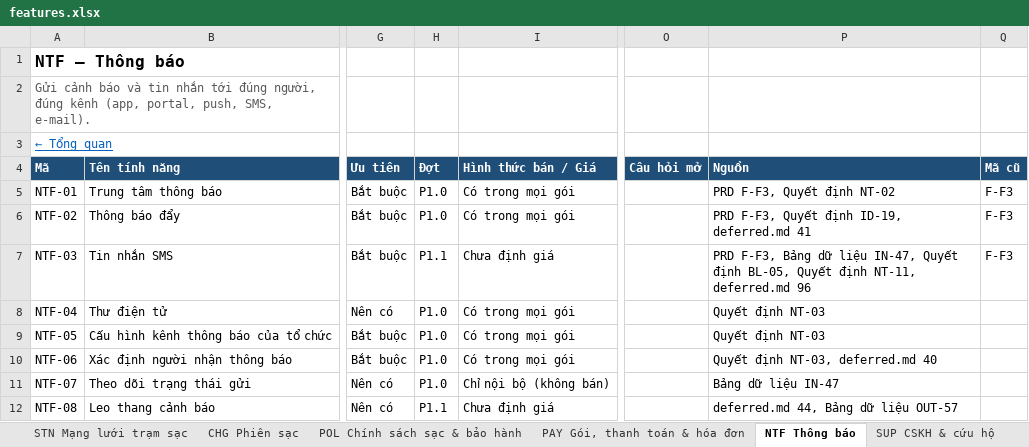
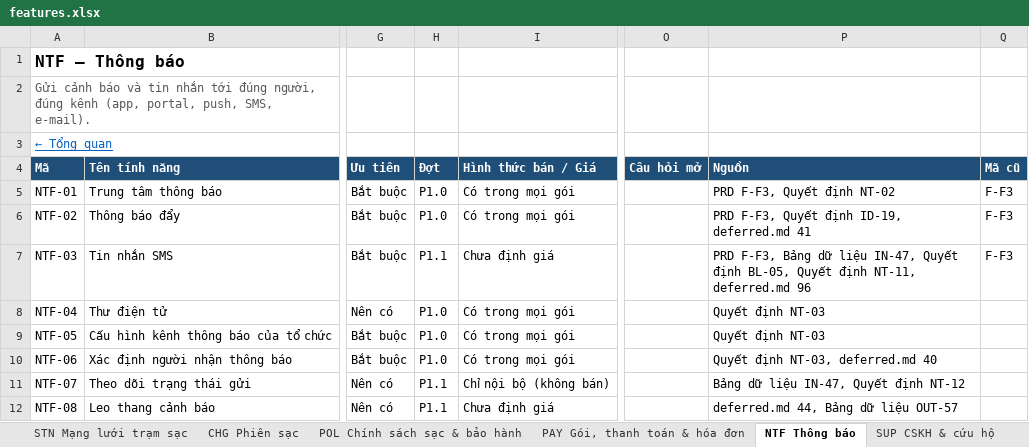
Before and after one commit to yolo-coccoc/G3Network-app, an Excel workbook: docs/product/features/features.xlsx, sheet NTF Thông báo, drawn as a sheet; only a part is shown, gaps mark what is left out; values as stored, in another font and other column widths than the file's, no borders; the diff names each change by its address in the sheet, - before the commit and + after, or states it on an @@ line.

```diff
--- a/docs/product/features/features.xlsx (sheet NTF Thông báo)
+++ b/docs/product/features/features.xlsx (sheet NTF Thông báo)
-H11 (Đợt): P1.0
+H11 (Đợt): P1.1
-P11 (Nguồn): Bảng dữ liệu IN-47
+P11 (Nguồn): Bảng dữ liệu IN-47, Quyết định NT-12
```
Also changed, not shown: sheet Tổng quan, docs/design/domain-model/domain-model.xlsx, 13 other files.
